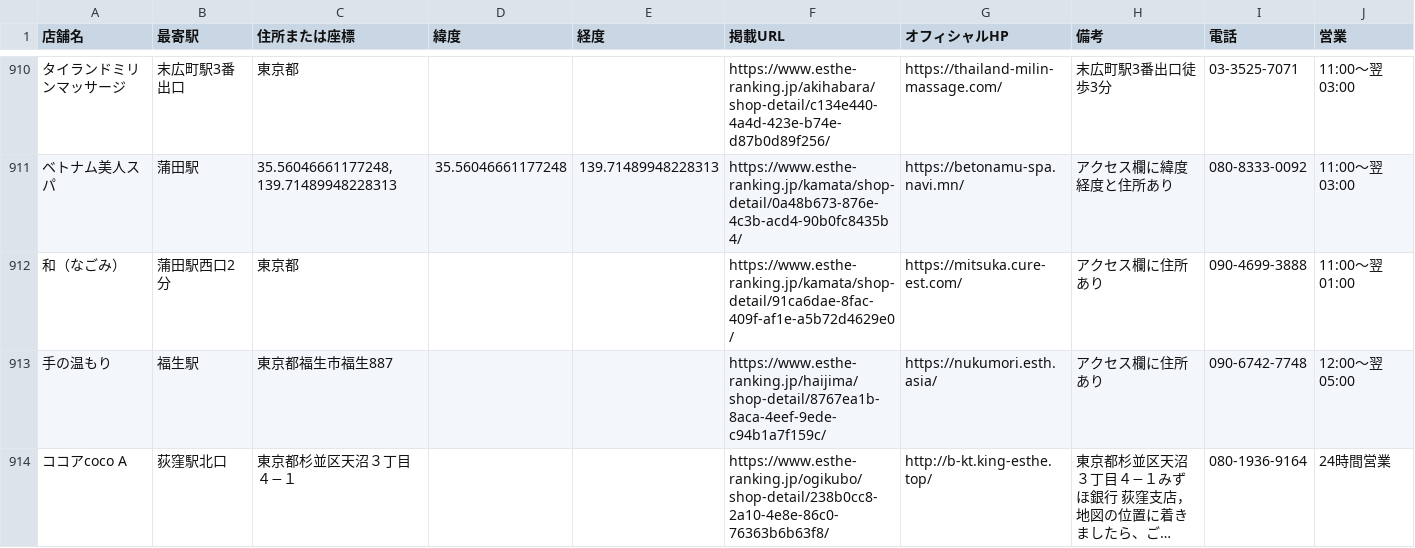
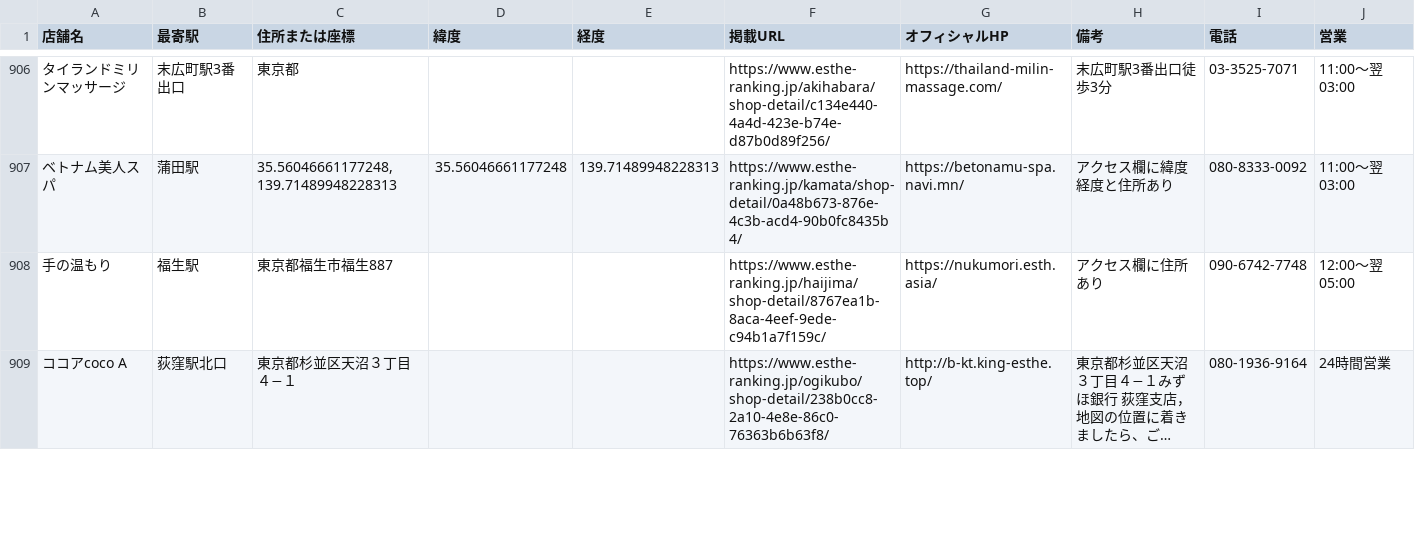
Before and after one commit to tknboon/esthe-viewer, a CSV file: region-data/tokyo/esthe_map_points_ja.csv, drawn as a sheet; only a part is shown, gaps mark what is left out; long unchanged cells end in …; removed rows and columns are numbered as before the commit, all else as after; the diff covers the shown part only; the diff names each change by its address in the sheet, - before the commit and + after, or states it on an @@ line.

```diff
--- a/region-data/tokyo/esthe_map_points_ja.csv
+++ b/region-data/tokyo/esthe_map_points_ja.csv
-row 912: 和（なごみ） | 蒲田駅西口2分 | 東京都 |  |  | https://www.esthe-ranking.jp/kamata/shop-detail/91ca6dae-8fac-409f-af1e-a5b72d4629e0/ | https://mitsuka.cure-est.com/ | アクセス欄に住所あり | 090-4699-3888 | 11:00～翌 01:00
```
Also changed, not shown: 3 added rows, 4 removed rows and 6 edited cells elsewhere in this file, region-data/osaka/esthe_legacy_rows.csv, region-data/osaka/esthe_map_points_ja.csv, 29 other files.
